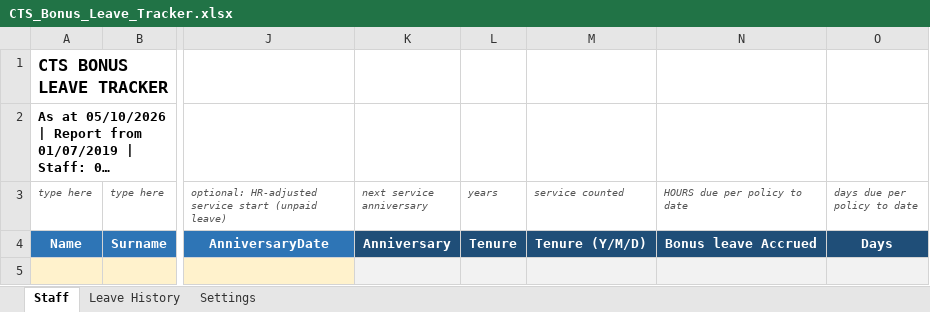
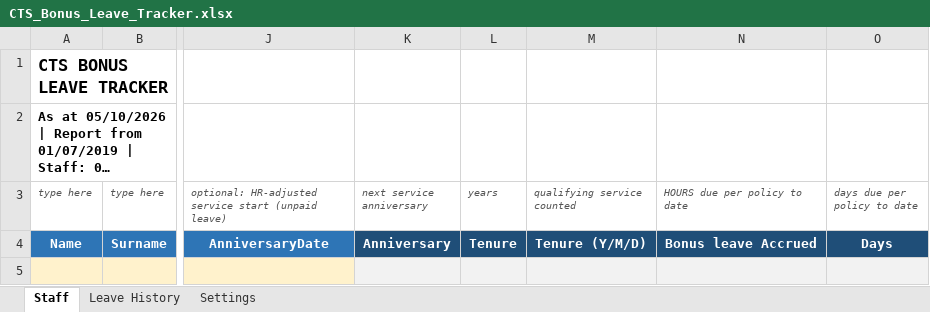
Before and after one commit to WesleyNelson-O33/Claude, an Excel workbook: CTS_Bonus_Leave_Tracker.xlsx, sheet Staff, drawn as a sheet; only a part is shown, gaps mark what is left out; long unchanged cells end in …; values as stored, in another font and other column widths than the file's, no borders; charts and pictures and conditional formats not drawn; the diff names each change by its address in the sheet, - before the commit and + after, or states it on an @@ line.

```diff
--- a/CTS_Bonus_Leave_Tracker.xlsx (sheet Staff)
+++ b/CTS_Bonus_Leave_Tracker.xlsx (sheet Staff)
-M3: service counted
+M3: qualifying service counted
```
Also changed, not shown: sheet Settings, Bonus Leave Accrual Workbook DN 01102026 - fixed.xlsx.
